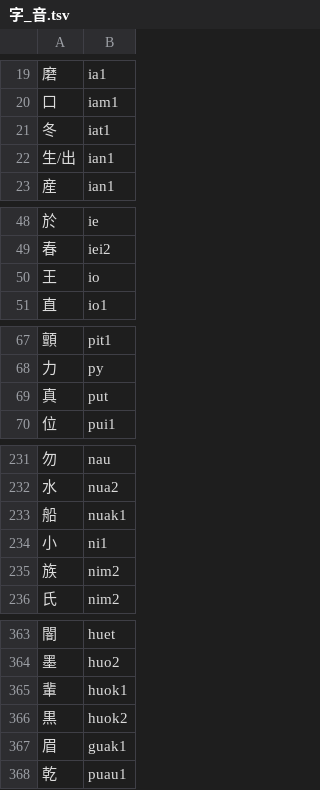
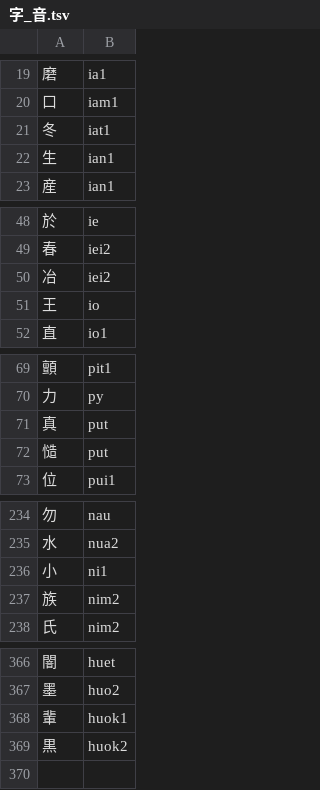
Before and after one commit to jurliyuuri/pekzep_syllable, a TSV file: 字_音.tsv, drawn as a sheet; only a part is shown, gaps mark what is left out; removed rows and columns are numbered as before the commit, all else as after; the diff names each change by its address in the sheet, - before the commit and + after, or states it on an @@ line.

```diff
--- a/字_音.tsv
+++ b/字_音.tsv
-A22: 生/出
+A22: 生
+row 50: 冶 | iei2
+row 72: 慥 | put
-row 233: 船 | nuak1
@@ row 367 moved to row 326: 眉 @@
@@ row 368 moved to row 66: 乾 @@
```
Also changed, not shown: 4 other files.
